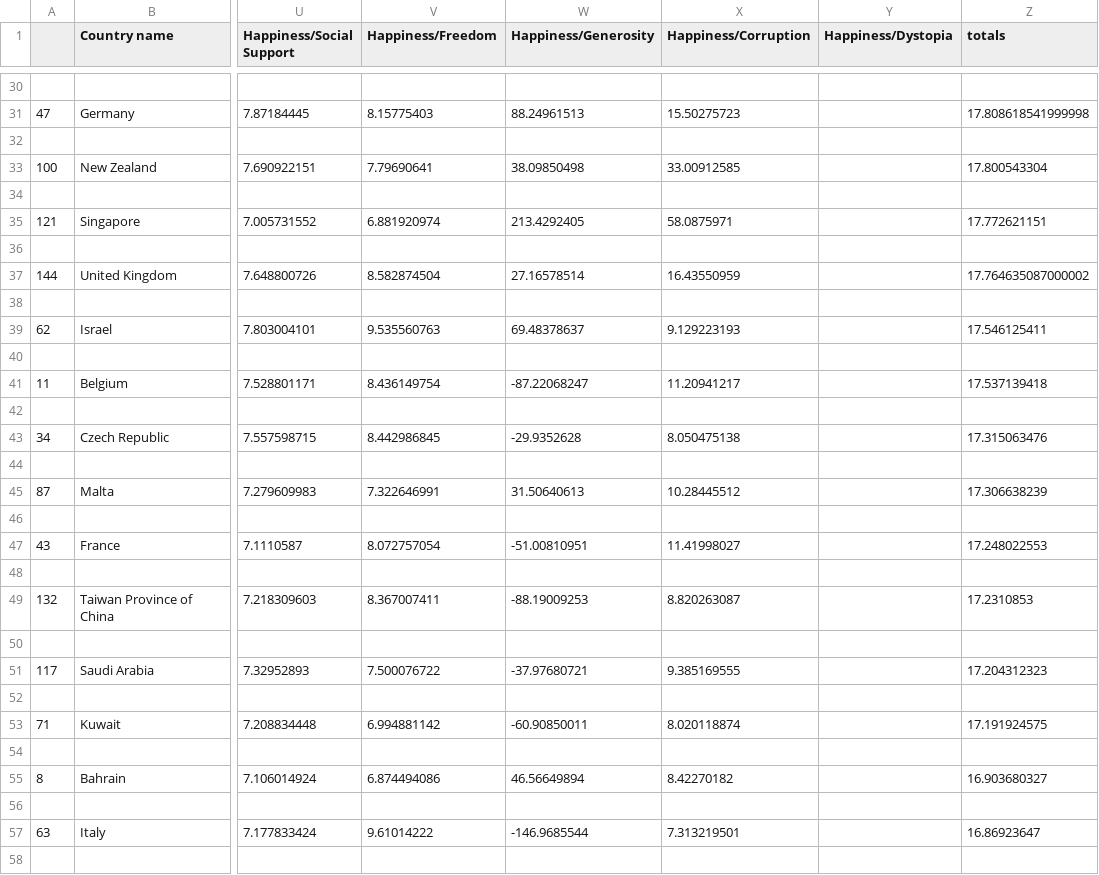
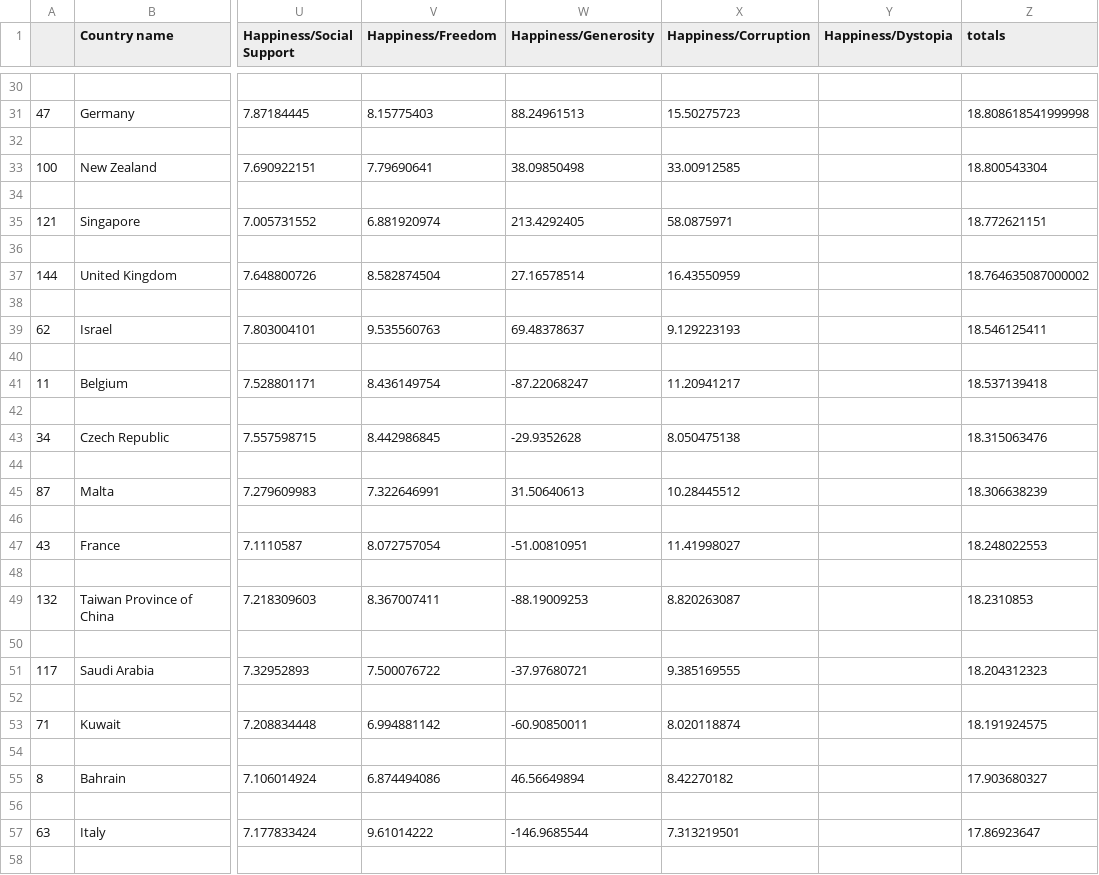
Before and after one commit to mcurlee3/3155Final, a CSV file: ProjectFinalCode/totals.csv, drawn as a sheet; only a part is shown, gaps mark what is left out; the diff covers the shown part only; the diff names each change by its address in the sheet, - before the commit and + after, or states it on an @@ line.

```diff
--- a/ProjectFinalCode/totals.csv
+++ b/ProjectFinalCode/totals.csv
-Z31 (totals): 17.808618541999998
+Z31 (totals): 18.808618541999998
-Z33 (totals): 17.800543304
+Z33 (totals): 18.800543304
-Z35 (totals): 17.772621151
+Z35 (totals): 18.772621151
-Z37 (totals): 17.764635087000002
+Z37 (totals): 18.764635087000002
-Z39 (totals): 17.546125411
+Z39 (totals): 18.546125411
-Z41 (totals): 17.537139418
+Z41 (totals): 18.537139418
-Z43 (totals): 17.315063476
+Z43 (totals): 18.315063476
-Z45 (totals): 17.306638239
+Z45 (totals): 18.306638239
-Z47 (totals): 17.248022553
+Z47 (totals): 18.248022553
-Z49 (totals): 17.2310853
+Z49 (totals): 18.2310853
-Z51 (totals): 17.204312323
+Z51 (totals): 18.204312323
-Z53 (totals): 17.191924575
+Z53 (totals): 18.191924575
-Z55 (totals): 16.903680327
+Z55 (totals): 17.903680327
-Z57 (totals): 16.86923647
+Z57 (totals): 17.86923647
```
Also changed, not shown: 139 edited cells elsewhere in this file, 7 other files.
